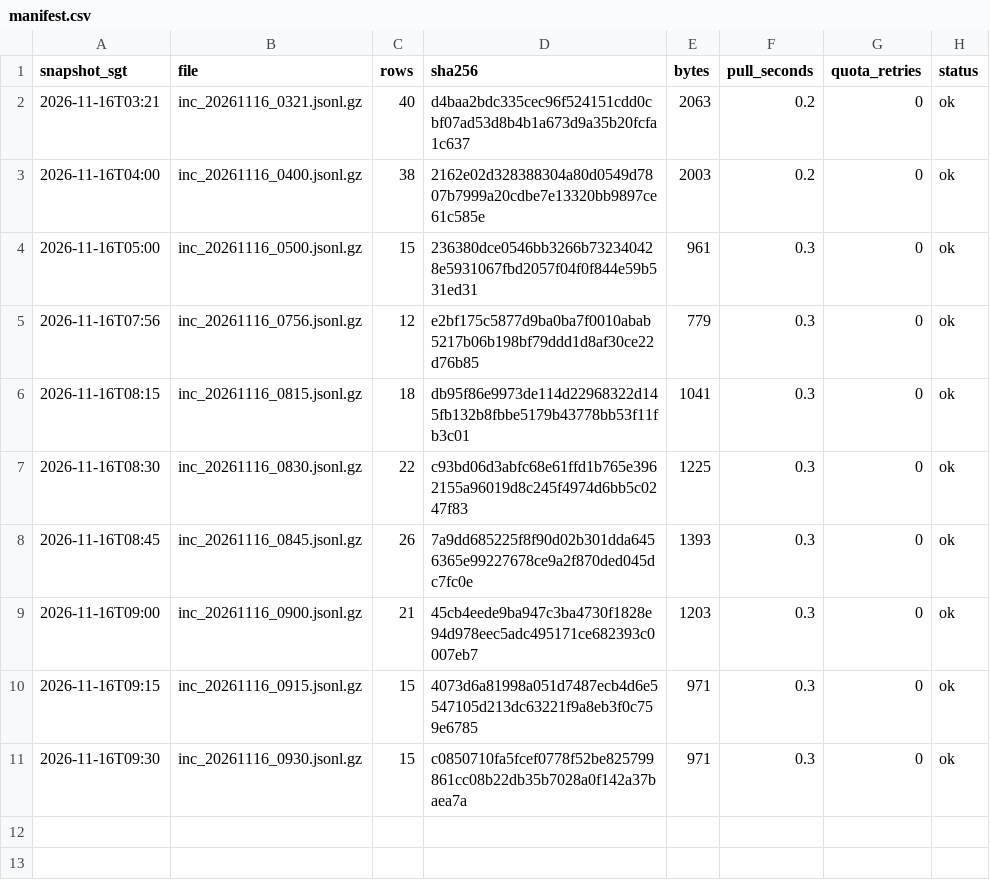
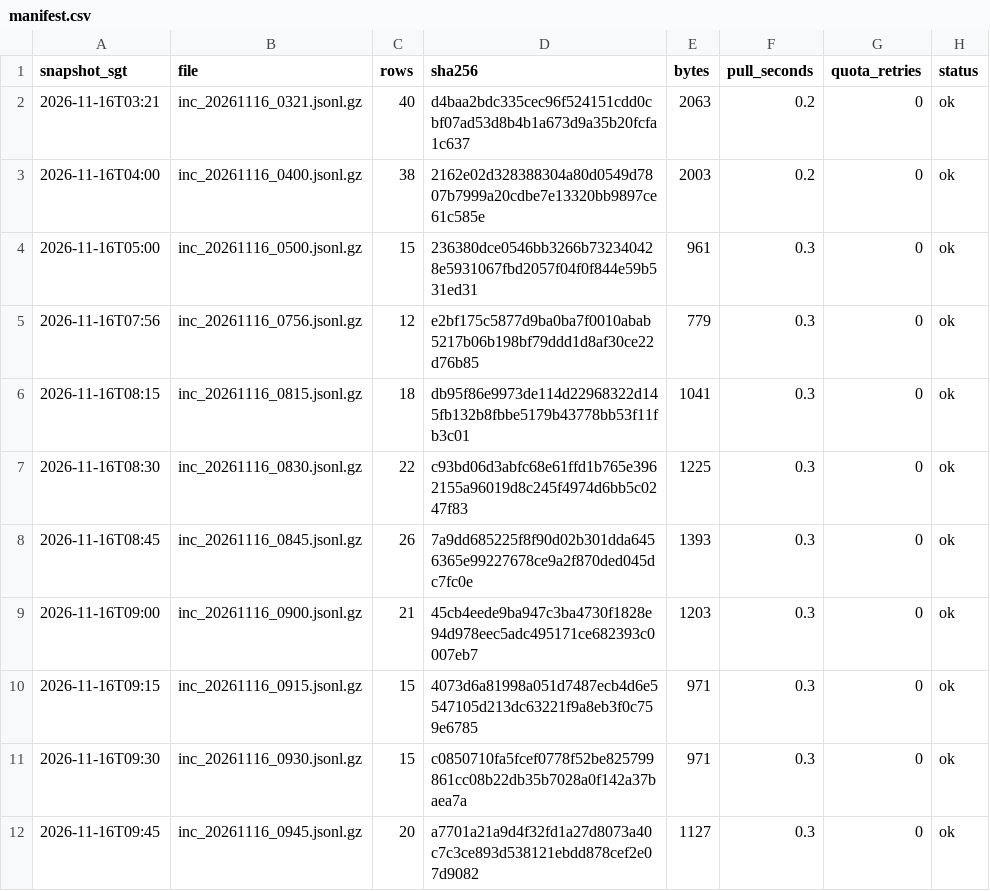
Before and after one commit to LUOaini1213/sg-bus-network-monitor, a CSV file: data/raw/incidents/2026-11-16/manifest.csv, drawn as a sheet; the diff names each change by its address in the sheet, - before the commit and + after, or states it on an @@ line.

```diff
--- a/data/raw/incidents/2026-11-16/manifest.csv
+++ b/data/raw/incidents/2026-11-16/manifest.csv
+row 12: 2026-11-16T09:45 | inc_20261116_0945.jsonl.gz | 20 | a7701a21a9d4f32fd1a27d8073a40c7c3ce893d538121ebdd878cef2e07d9082 | 1127 | 0.3 | 0 | ok
```
Also changed, not shown: data/raw/speedbands/2026-11-16/manifest.csv, 2 other files.
